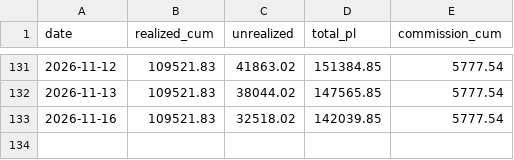
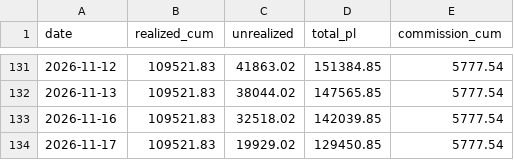
Before and after one commit to lumduan/csm-set, a CSV file: docs/live-test/graphs/pnl.csv, drawn as a sheet; only a part is shown, gaps mark what is left out.

```diff
--- a/docs/live-test/graphs/pnl.csv
+++ b/docs/live-test/graphs/pnl.csv
@@ -133 +133,2 @@ date,realized_cum,unrealized,total_pl,commission_cum
 2026-11-16,109521.83,32518.02,142039.85,5777.54
+2026-11-17,109521.83,19929.02,129450.85,5777.54
```
Also changed, not shown: 3 other files.
